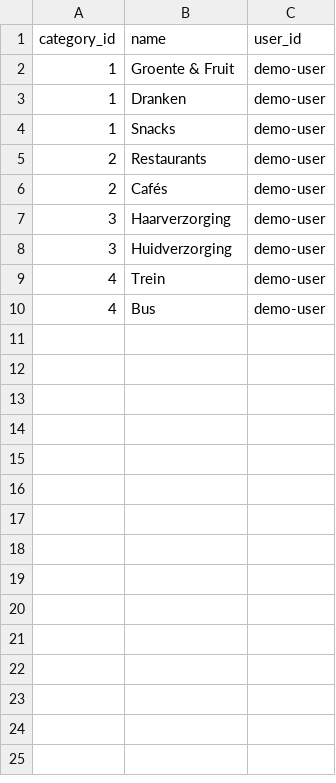
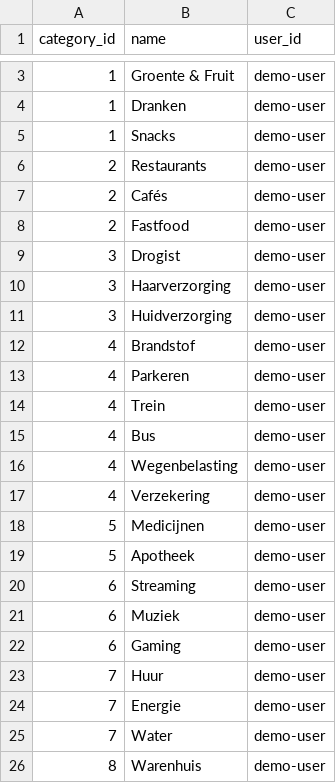
Before and after one commit to Gudo1971/budget-app-backend, a CSV file: src/data/subcategories.csv, drawn as a sheet; only a part is shown, gaps mark what is left out; the diff covers the shown part only; the diff names each change by its address in the sheet, - before the commit and + after, or states it on an @@ line.

```diff
--- a/src/data/subcategories.csv
+++ b/src/data/subcategories.csv
+row 8: 2 | Fastfood | demo-user
+row 9: 3 | Drogist | demo-user
+row 12: 4 | Brandstof | demo-user
+row 13: 4 | Parkeren | demo-user
+row 16: 4 | Wegenbelasting | demo-user
+row 17: 4 | Verzekering | demo-user
+row 18: 5 | Medicijnen | demo-user
+row 19: 5 | Apotheek | demo-user
+row 20: 6 | Streaming | demo-user
+row 21: 6 | Muziek | demo-user
+row 22: 6 | Gaming | demo-user
+row 23: 7 | Huur | demo-user
+row 24: 7 | Energie | demo-user
+row 25: 7 | Water | demo-user
+row 26: 8 | Warenhuis | demo-user
```
Also changed, not shown: 14 added rows elsewhere in this file, src/data/transactions.csv, 28 other files.
